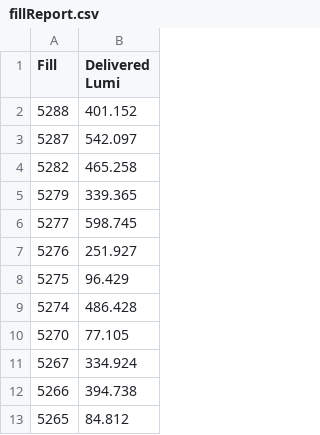
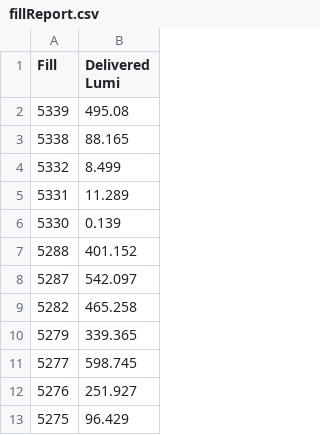
Before and after one commit to desy-cms/bcm1f, a CSV file: analysis/summary/fillReport.csv, drawn as a sheet; only a part is shown; the shorter side is filled out with more unchanged rows; the diff names each change by its address in the sheet, - before the commit and + after, or states it on an @@ line.

Commit message:
update up to fill 5339

```diff
--- a/analysis/summary/fillReport.csv
+++ b/analysis/summary/fillReport.csv
+row 2: 5339 | 495.08
+row 3: 5338 | 88.165
+row 4: 5332 | 8.499
+row 5: 5331 | 11.289
+row 6: 5330 | 0.139
```
